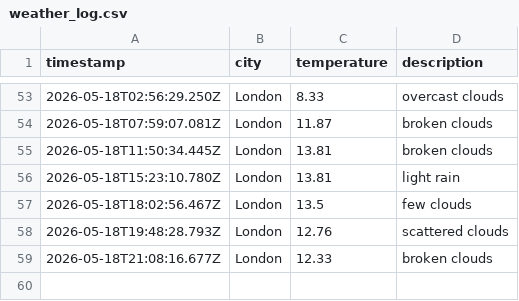
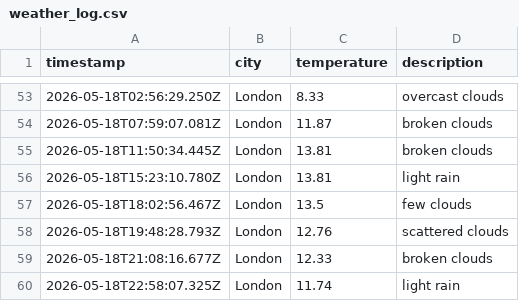
Before and after one commit to Tooba52/Weather-app-js, a CSV file: data/weather_log.csv, drawn as a sheet; only a part is shown, gaps mark what is left out.

```diff
--- a/data/weather_log.csv
+++ b/data/weather_log.csv
@@ -59 +59,2 @@ timestamp,city,temperature,description
 2026-05-18T21:08:16.677Z,London,12.33,broken clouds
+2026-05-18T22:58:07.325Z,London,11.74,light rain
```
Also changed, not shown: 1 other file.
